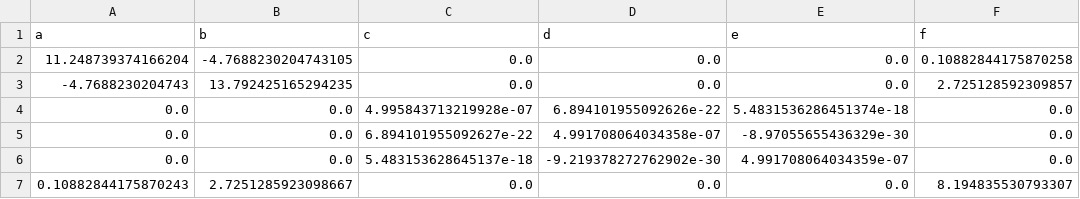
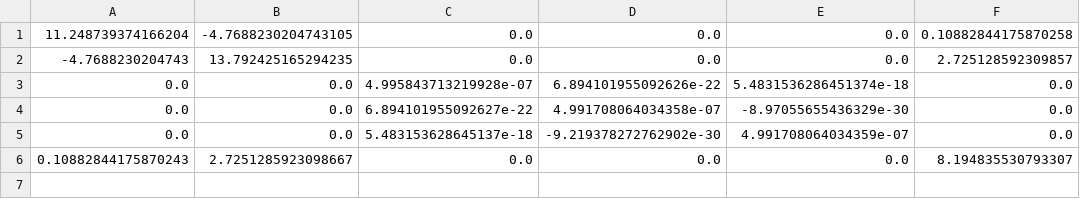
Before and after one commit to adriandarian/GhettoDatabase, a CSV file: delete.csv, drawn as a sheet; the diff names each change by its address in the sheet, - before the commit and + after, or states it on an @@ line.

Commit message:
Update delete.csv

```diff
--- a/delete.csv
+++ b/delete.csv
-row 1: a | b | c | d | e | f
```
